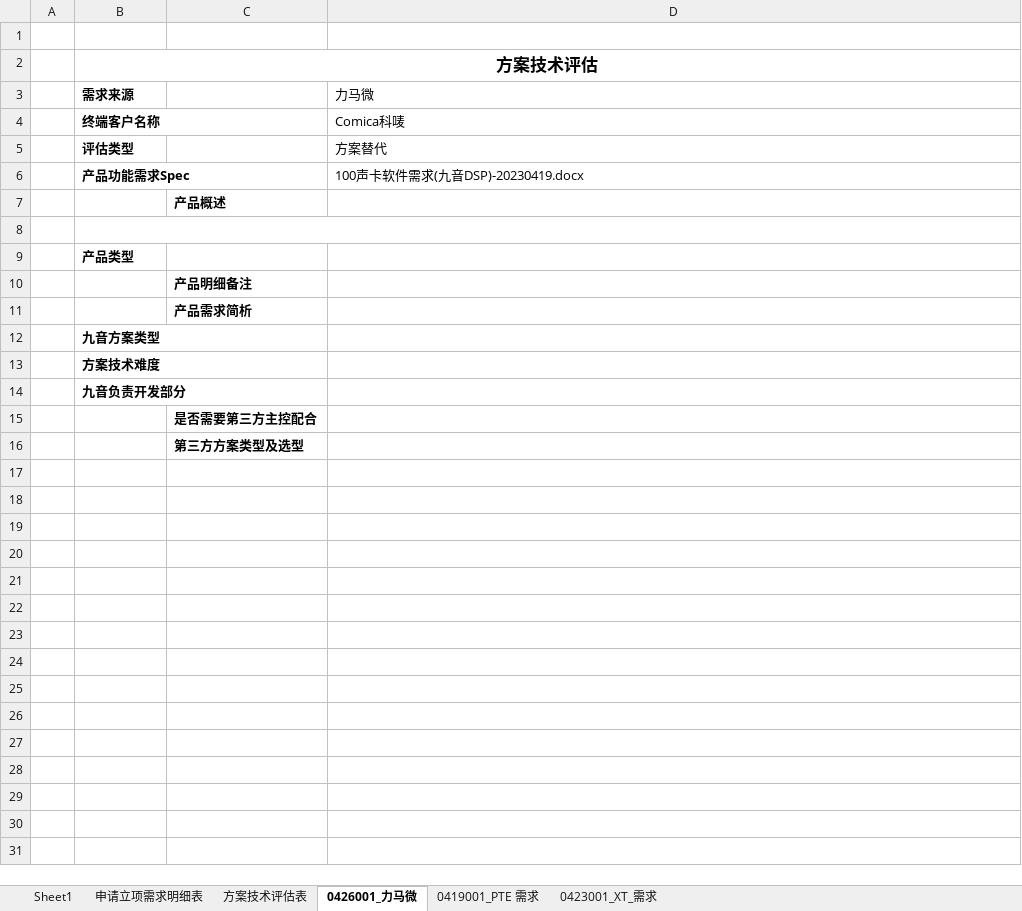
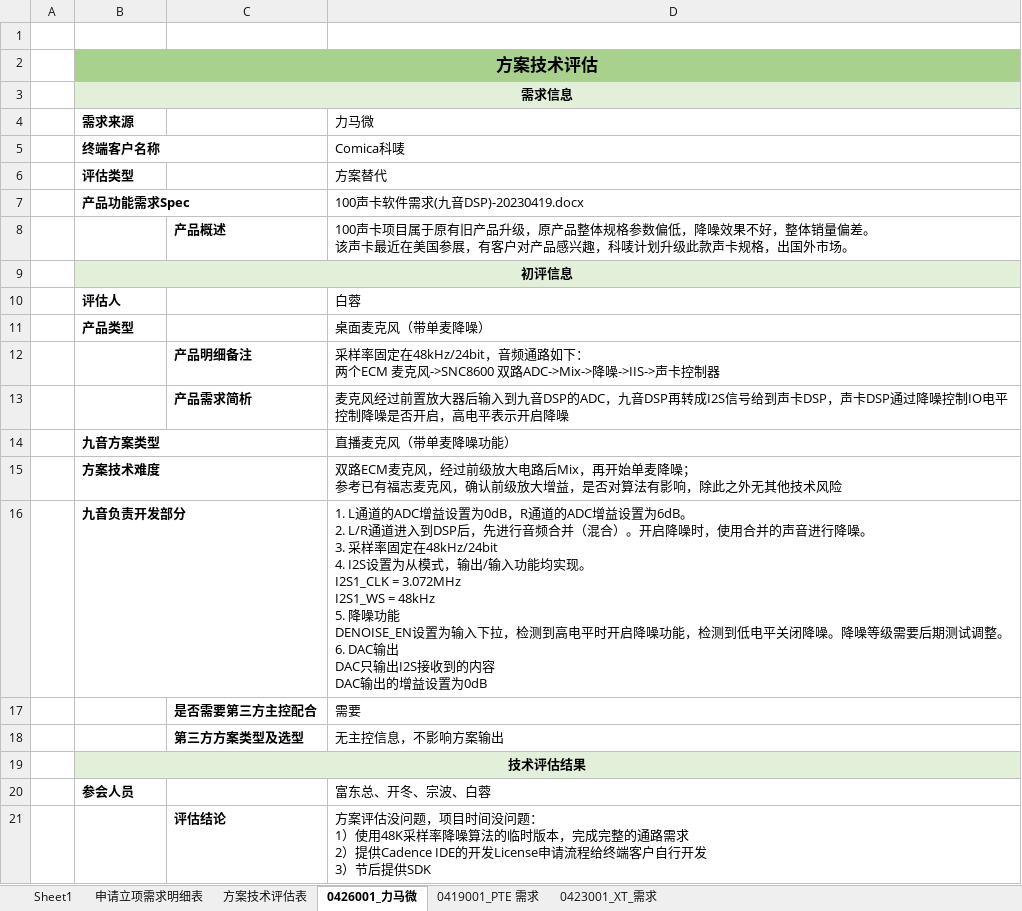
Before and after one commit to rosabai666/soundec, an Excel workbook: 2023/03项目/03 待评估/技术评估信息.xlsx, sheet 0426001_力马微, drawn as a sheet; values as stored, in another font and other column widths than the file's, no borders; removed rows and columns are numbered as before the commit, all else as after; ↵ is a line break in a cell; the diff names each change by its address in the sheet, - before the commit and + after, or states it on an @@ line.

```diff
--- a/2023/03项目/03 待评估/技术评估信息.xlsx (sheet 0426001_力马微)
+++ b/2023/03项目/03 待评估/技术评估信息.xlsx (sheet 0426001_力马微)
-B2:D2 fill: none
+B2:D2 fill: #A9D18E
+row 3:  | 需求信息
-row 7:  |  | 产品概述
-B8:D8 merged
-row 8: (empty)
+row 8:  |  | 产品概述 | 100声卡项目属于原有旧产品升级，原产品整体规格参数偏低，降噪效果不好，整体销量偏差。 ↵ 该声卡最近在美国参展，有客户对产品感兴趣，科唛计划升级此款声卡规格，出国外市场。
-B9 (需求来源): 产品类型
+B9 (需求来源): 初评信息
-B9:D9 fill: none
+B9:D9 fill: #E2F0D9
-B9 alignment: left
+B9 alignment: center
+B9:D9 merged
-row 10:  |  | 产品明细备注
-row 11:  |  | 产品需求简析
-row 12:  | 九音方案类型
-row 13:  | 方案技术难度
+row 10:  | 评估人 |  | 白蓉
+row 11:  | 产品类型 |  | 桌面麦克风（带单麦降噪）
+row 12:  |  | 产品明细备注 | 采样率固定在48kHz/24bit，音频通路如下： ↵ 两个ECM 麦克风->SNC8600 双路ADC->Mix->降噪->IIS->声卡控制器
+row 13:  |  | 产品需求简析 | 麦克风经过前置放大器后输入到九音DSP的ADC，九音DSP再转成I2S信号给到声卡DSP，声卡DSP通过降噪控制IO电平控制降噪是否开启，高电平表示开启降噪
+row 14:  | 九音方案类型 |  | 直播麦克风（带单麦降噪功能）
+row 15:  | 方案技术难度 |  | 双路ECM麦克风，经过前级放大电路后Mix，再开始单麦降噪； ↵ 参考已有福志麦克风，确认前级放大增益，是否对算法有影响，除此之外无其他技术风险
+row 16:  | 九音负责开发部分 |  | 1. L通道的ADC增益设置为0dB，R通道的ADC增益设置为6dB。 ↵ 2. L/R通道进入到DSP后，先进行音频合并（混合）。开启降噪时，使用合并的声音进行降噪。 ↵ 3. 采样率固定在48kHz/24bit ↵ 4. I2S设置为从模式，输出/输入功能均实现。 ↵ I2S1_CLK = 3.072MHz ↵ I2S1_WS = 48kHz ↵ 5. 降噪功能 ↵ DENOISE_EN设置为输入下拉，检测到高电平时开启降噪功能，检测到低电平关闭降噪。降噪等级需要后期测试调整。 ↵ 6. DAC输出 ↵ DAC只输出I2S接收到的内容 ↵ DAC输出的增益设置为0dB
+row 17:  |  | 是否需要第三方主控配合 | 需要
+row 18:  |  | 第三方方案类型及选型 | 无主控信息，不影响方案输出
-B19 (需求来源): 九音负责开发部分
+B19 (需求来源): 技术评估结果
-B19:D19 fill: none
+B19:D19 fill: #E2F0D9
-B19 alignment: left
+B19 alignment: center
+B19:D19 merged
-row 15:  |  | 是否需要第三方主控配合
-row 16:  |  | 第三方方案类型及选型
+row 20:  | 参会人员 |  | 富东总、开冬、宗波、白蓉
+row 21:  |  | 评估结论 | 方案评估没问题，项目时间没问题： ↵ 1）使用48K采样率降噪算法的临时版本，完成完整的通路需求 ↵ 2）提供Cadence IDE的开发License申请流程给终端客户自行开发 ↵ 3）节后提供SDK
```
Also changed, not shown: sheet 0419001_PTE 需求, sheet 0423001_XT_需求, 22 other files.
